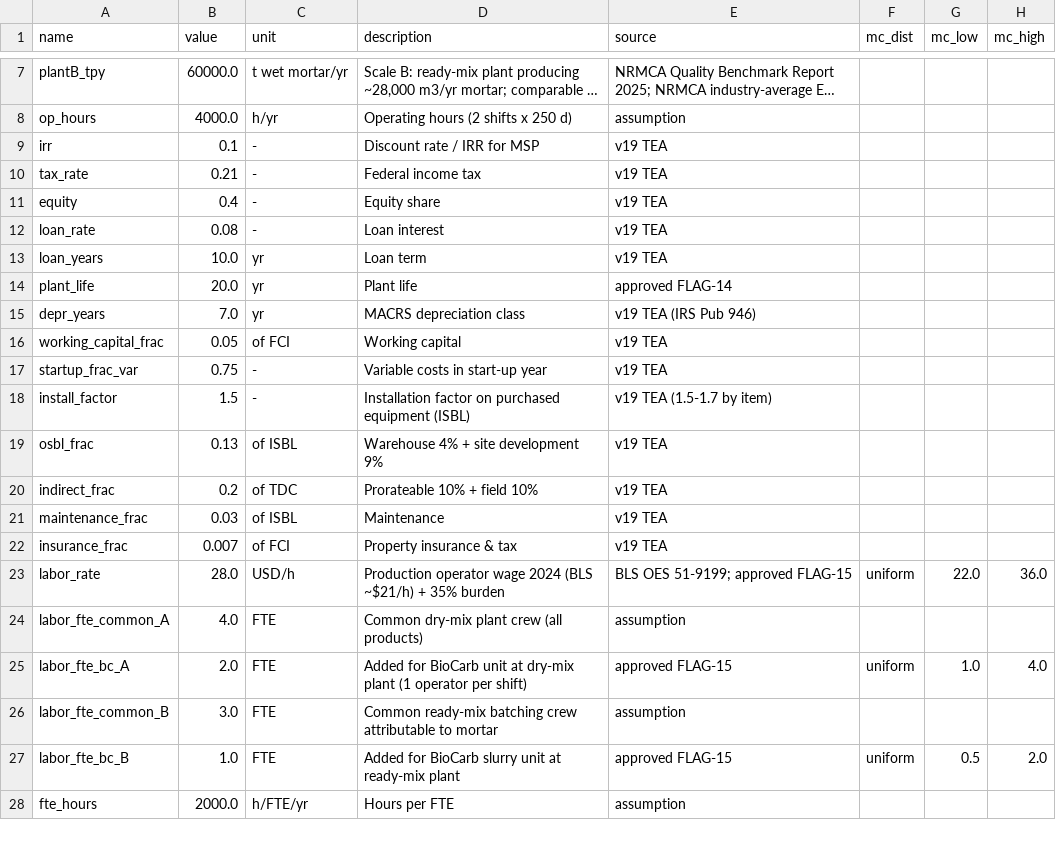
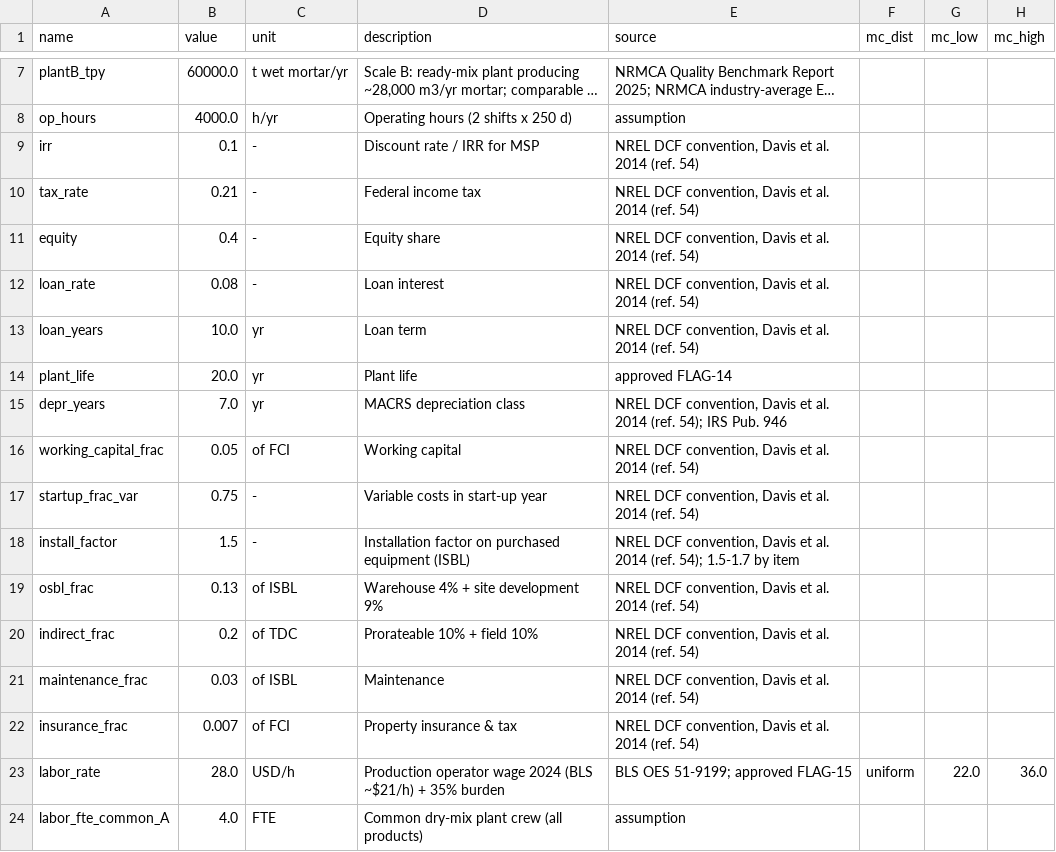
Before and after one commit to maverickjiang0302/biocarb-lca-tea, a CSV file: data/tea_parameters.csv, drawn as a sheet; only a part is shown, gaps mark what is left out; the shorter side is filled out with more unchanged rows; long unchanged cells end in …; the diff names each change by its address in the sheet, - before the commit and + after, or states it on an @@ line.

```diff
--- a/data/tea_parameters.csv
+++ b/data/tea_parameters.csv
-E9:E13 (source): v19 TEA
+E9:E13 (source): NREL DCF convention, Davis et al. 2014 (ref. 54)
-E15 (source): v19 TEA (IRS Pub 946)
+E15 (source): NREL DCF convention, Davis et al. 2014 (ref. 54); IRS Pub. 946
-E16:E17 (source): v19 TEA
+E16:E17 (source): NREL DCF convention, Davis et al. 2014 (ref. 54)
-E18 (source): v19 TEA (1.5-1.7 by item)
+E18 (source): NREL DCF convention, Davis et al. 2014 (ref. 54); 1.5-1.7 by item
-E19:E22 (source): v19 TEA
+E19:E22 (source): NREL DCF convention, Davis et al. 2014 (ref. 54)
```
Also changed, not shown: data/equipment.csv, data/impact_factor_map.csv, 6 other files.
